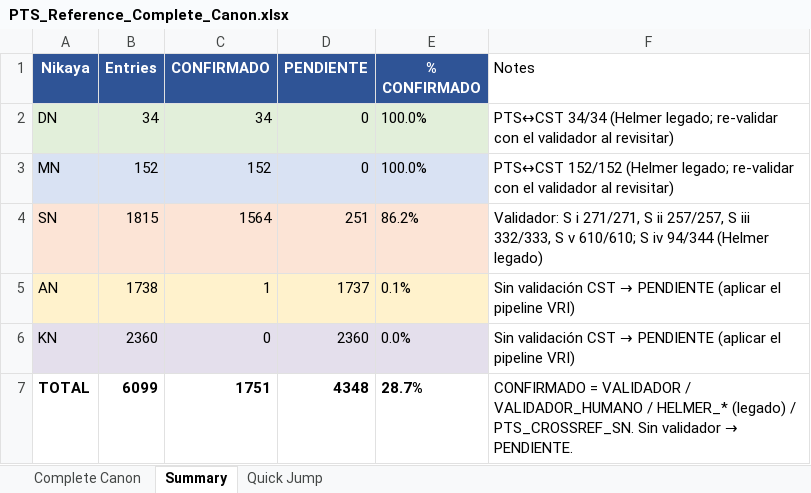
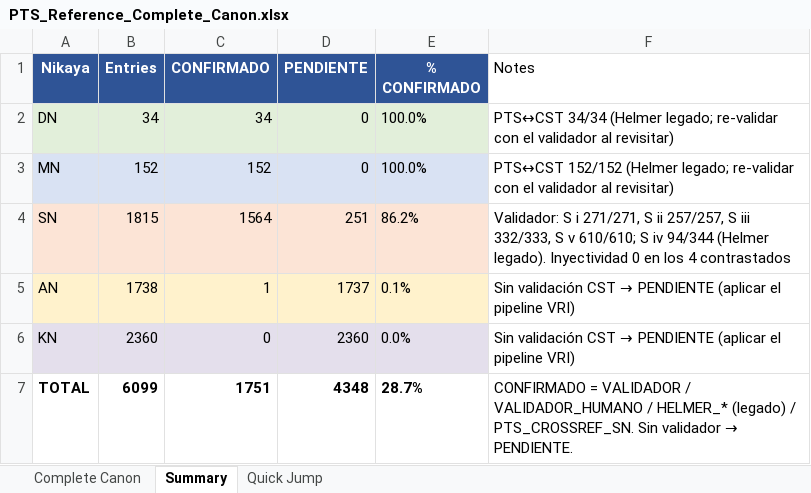
Before and after one commit to jorgecaa/pts-vri-concordance, an Excel workbook: PTS_Reference_Complete_Canon.xlsx, sheet Summary, drawn as a sheet; values as stored, in another font and other column widths than the file's, no borders; the diff names each change by its address in the sheet, - before the commit and + after, or states it on an @@ line.

```diff
--- a/PTS_Reference_Complete_Canon.xlsx (sheet Summary)
+++ b/PTS_Reference_Complete_Canon.xlsx (sheet Summary)
-F4 (Notes): …94/344 (Helmer legado)
+F4 (Notes): …94/344 (Helmer legado). Inyectividad 0 en los 4 contrastados
```
Also changed, not shown: sheet Complete Canon, 2 other files.
